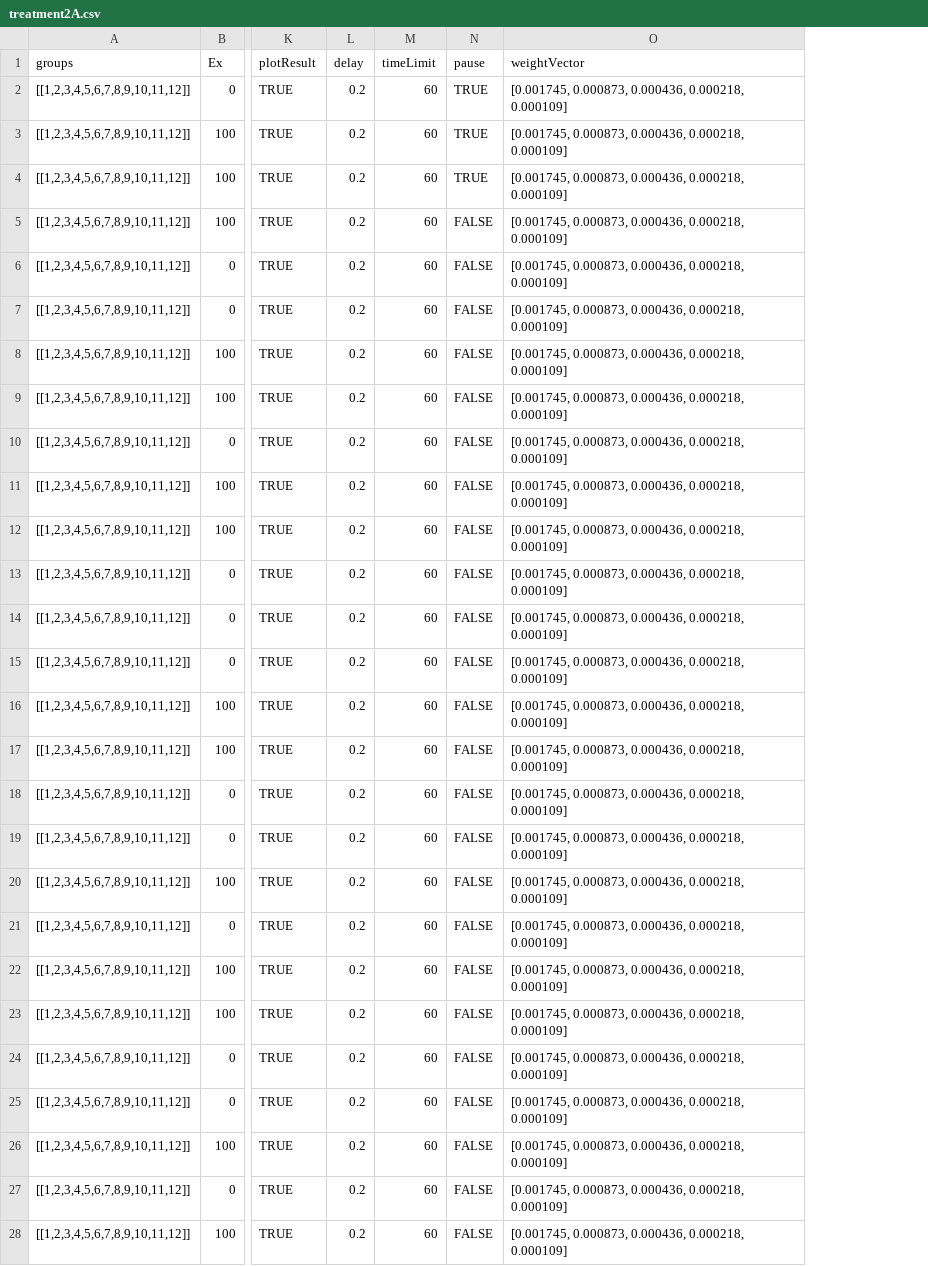
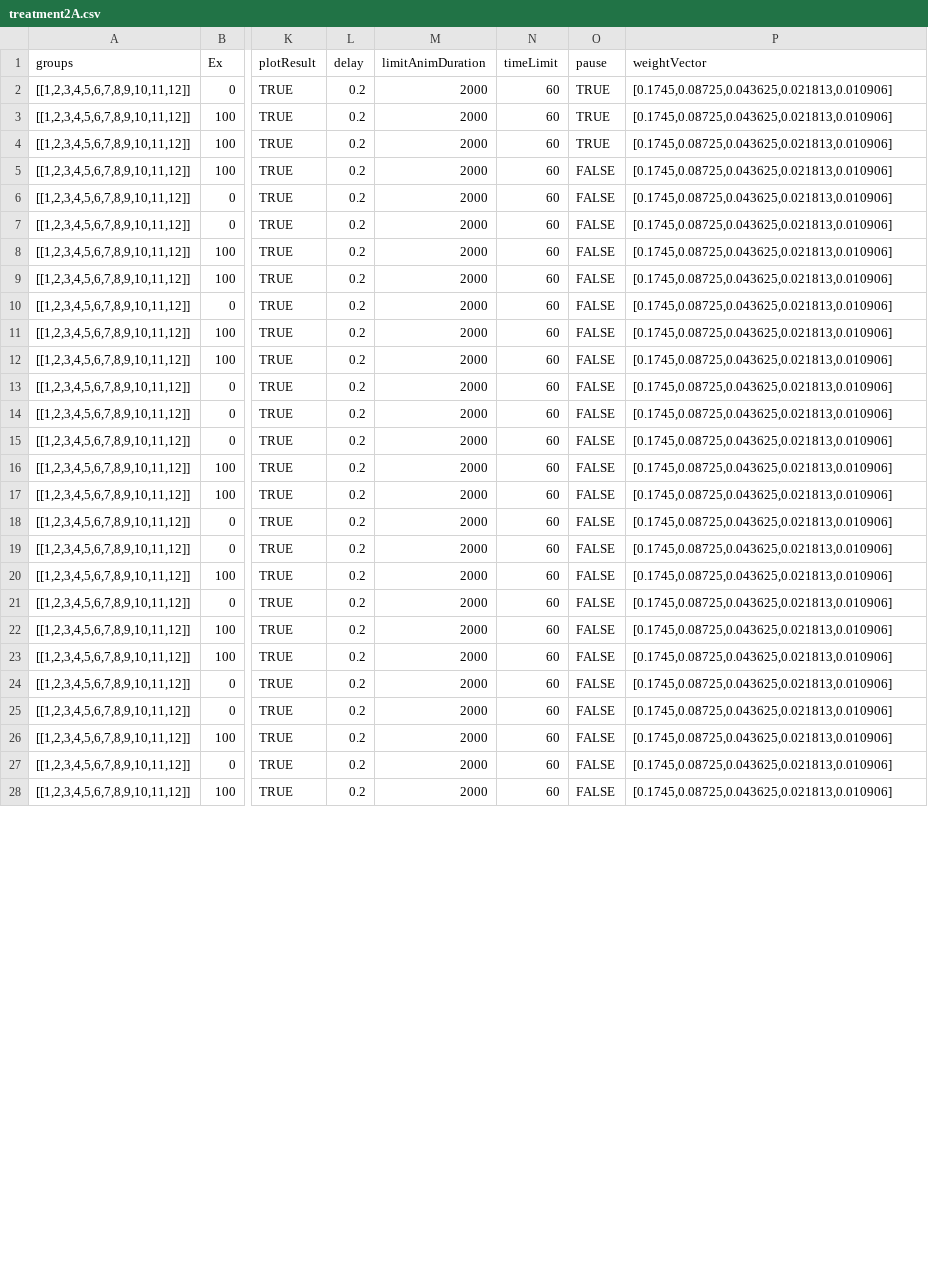
Before and after one commit to Leeps-Lab/redwood-revealed-preferences, a CSV file: config/treatment2A.csv, drawn as a sheet; only a part is shown, gaps mark what is left out; addresses are those after the commit; the diff covers the shown part only; the diff names each change by its address in the sheet, - before the commit and + after, or states it on an @@ line.

```diff
--- a/config/treatment2A.csv
+++ b/config/treatment2A.csv
+column M (limitAnimDuration), rows 2-28: all 2000
-P2:P28 (weightVector): [0.001745, 0.000873, 0.000436, 0.000218, 0.000109]
+P2:P28 (weightVector): [0.1745,0.08725,0.043625,0.021813,0.010906]
```
Also changed, not shown: 26 edited cells elsewhere in this file, config/treatment2B.csv, 1 other file.
